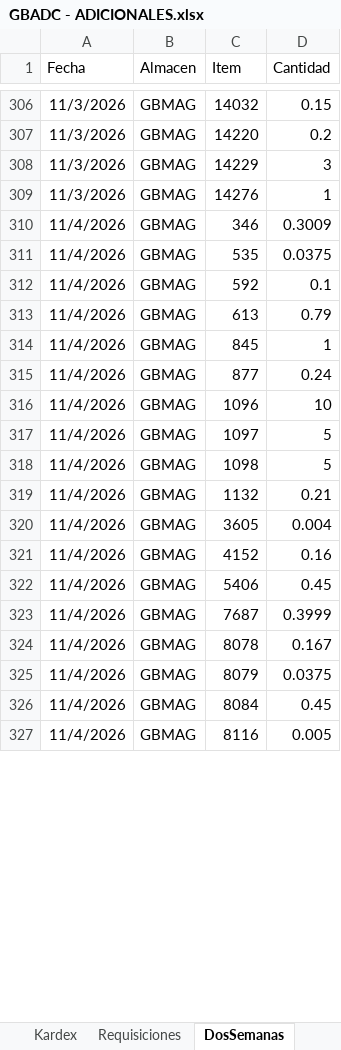
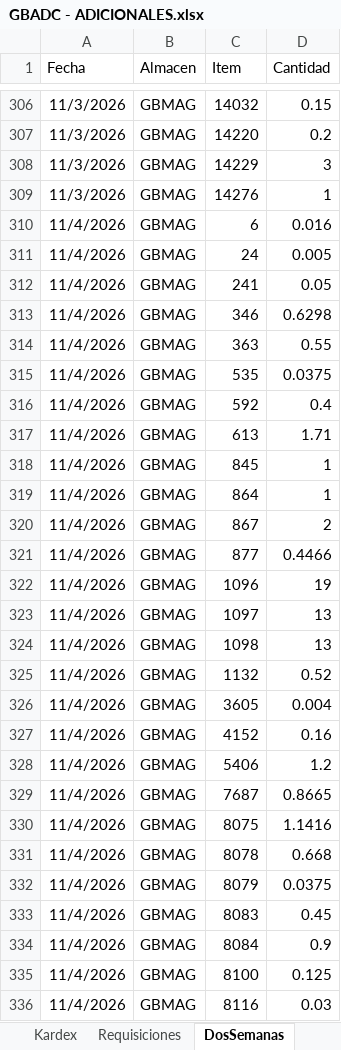
Before and after one commit to AlvaroCornejo/EBC_PEDIDOS_ADICIONALES, an Excel workbook: data/GBADC - ADICIONALES.xlsx, sheet DosSemanas, drawn as a sheet; only a part is shown, gaps mark what is left out; values as stored, in another font and other column widths than the file's, no borders; table styles not drawn; addresses are those after the commit; the diff covers the shown part only; the diff names each change by its address in the sheet, - before the commit and + after, or states it on an @@ line.

Commit message:
Sync Excel sáb. 07/11/2026

```diff
--- a/data/GBADC - ADICIONALES.xlsx (sheet DosSemanas)
+++ b/data/GBADC - ADICIONALES.xlsx (sheet DosSemanas)
+row 310: 11/4/2026 | GBMAG | 6 | 0.016
+row 311: 11/4/2026 | GBMAG | 24 | 0.005
+row 312: 11/4/2026 | GBMAG | 241 | 0.05
-D313 (Cantidad): 0.3009
+D313 (Cantidad): 0.6298
+row 314: 11/4/2026 | GBMAG | 363 | 0.55
-D316 (Cantidad): 0.1
+D316 (Cantidad): 0.4
-D317 (Cantidad): 0.79
+D317 (Cantidad): 1.71
+row 319: 11/4/2026 | GBMAG | 864 | 1
+row 320: 11/4/2026 | GBMAG | 867 | 2
-D321 (Cantidad): 0.24
+D321 (Cantidad): 0.4466
-D322 (Cantidad): 10
+D322 (Cantidad): 19
-D323:D324 (Cantidad): 5
+D323:D324 (Cantidad): 13
-D325 (Cantidad): 0.21
+D325 (Cantidad): 0.52
-D328 (Cantidad): 0.45
+D328 (Cantidad): 1.2
-D329 (Cantidad): 0.3999
+D329 (Cantidad): 0.8665
+row 330: 11/4/2026 | GBMAG | 8075 | 1.1416
-D331 (Cantidad): 0.167
+D331 (Cantidad): 0.668
-C333 (Item): 8084
+C333 (Item): 8083
+row 334: 11/4/2026 | GBMAG | 8084 | 0.9
+row 335: 11/4/2026 | GBMAG | 8100 | 0.125
-D336 (Cantidad): 0.005
+D336 (Cantidad): 0.03
```
Also changed, not shown: 138 added rows and 49 edited cells elsewhere in this sheet, sheet Kardex, sheet PARAMETROS, data/EBC ITEMS_VENTA.xlsx, data/GBCFR - ADICIONALES.xlsx, 8 other files.
